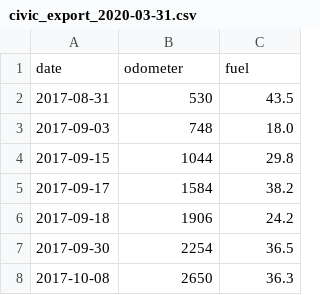
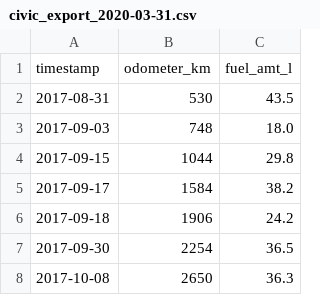
Before and after one commit to travipross/fuel-logger, a CSV file: dev/samples/civic_export_2020-03-31.csv, drawn as a sheet; only a part is shown.

```diff
--- a/dev/samples/civic_export_2020-03-31.csv
+++ b/dev/samples/civic_export_2020-03-31.csv
@@ -1,2 +1,2 @@
-date,odometer,fuel
+timestamp,odometer_km,fuel_amt_l
 2017-08-31,530,43.5
```
Also changed, not shown: 4 other files.
